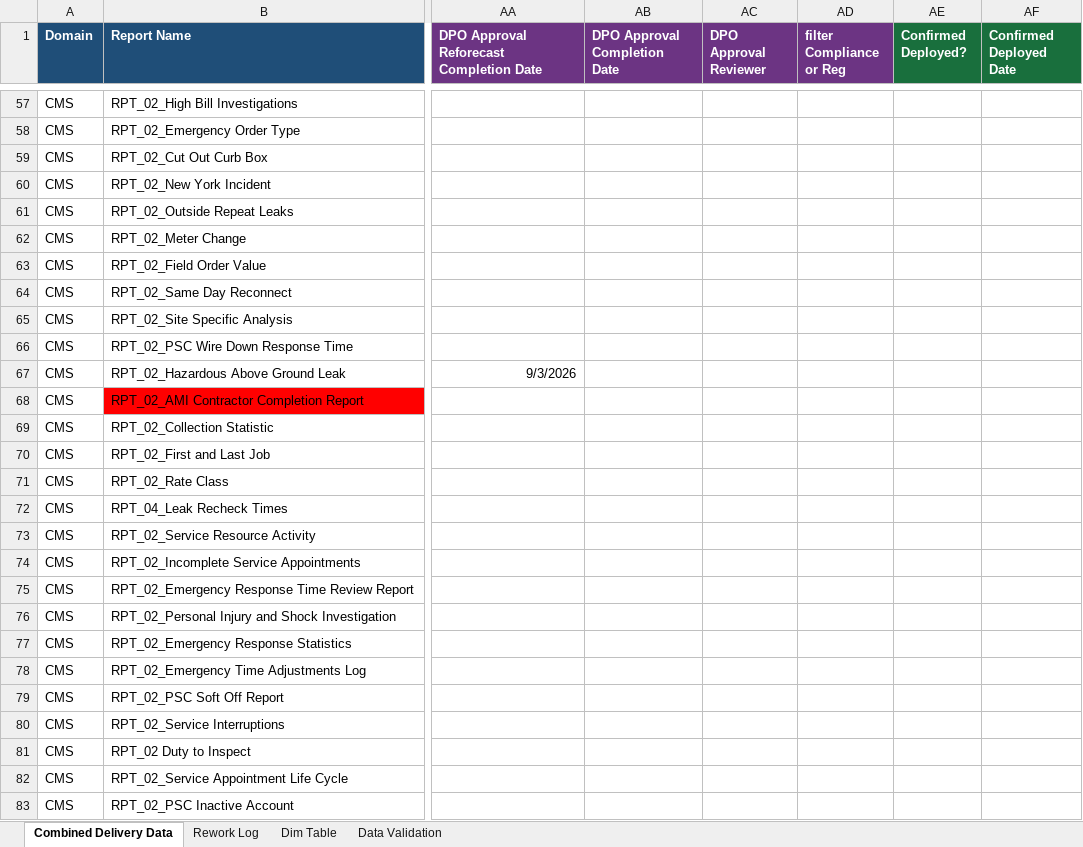
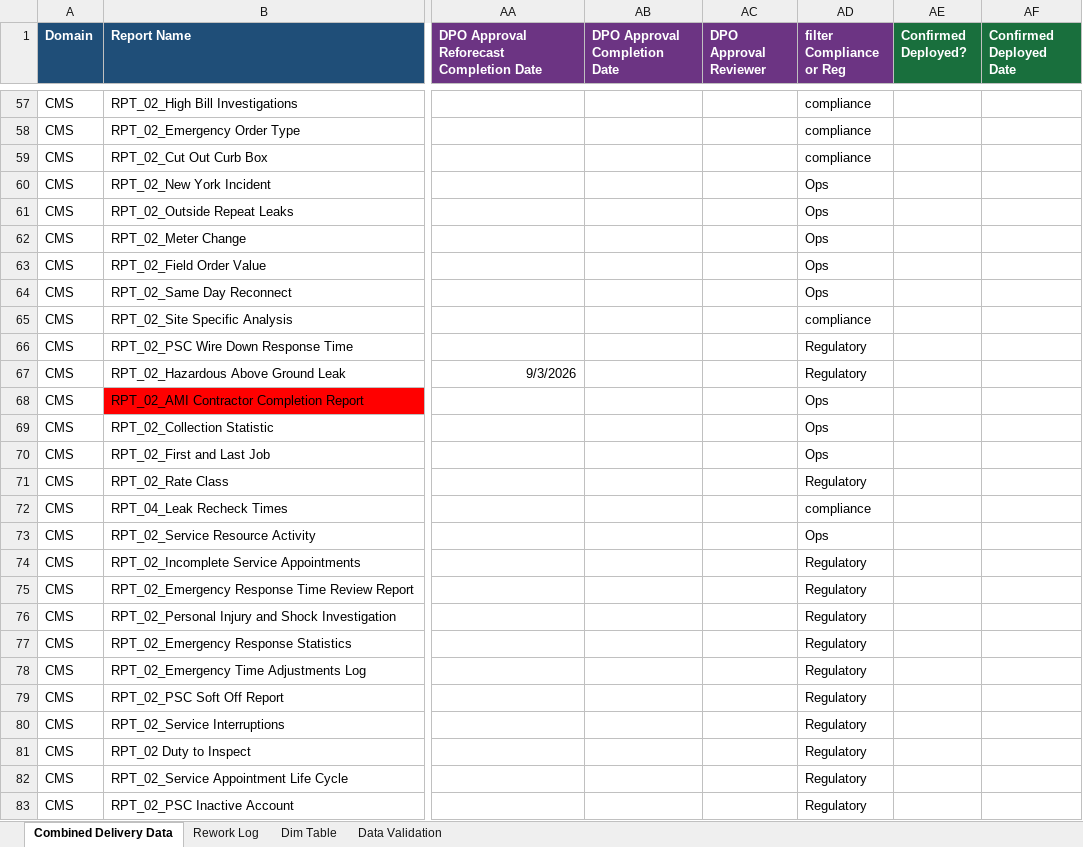
Before and after one commit to bezagetaneh01-lgtm/beza, an Excel workbook: docs/data/GDM_Tracker_latest.xlsx, sheet Combined Delivery Data, drawn as a sheet; only a part is shown, gaps mark what is left out; values as stored, in another font and other column widths than the file's, no borders; conditional formats and table styles not drawn; the diff covers the shown part only; the diff names each change by its address in the sheet, - before the commit and + after, or states it on an @@ line.

```diff
--- a/docs/data/GDM_Tracker_latest.xlsx (sheet Combined Delivery Data)
+++ b/docs/data/GDM_Tracker_latest.xlsx (sheet Combined Delivery Data)
-AD57:AD59 (filter Compliance or Reg): (empty)
+AD57:AD59 (filter Compliance or Reg): compliance
-AD60:AD64 (filter Compliance or Reg): (empty)
+AD60:AD64 (filter Compliance or Reg): Ops
-AD65 (filter Compliance or Reg): (empty)
+AD65 (filter Compliance or Reg): compliance
-AD66:AD67 (filter Compliance or Reg): (empty)
+AD66:AD67 (filter Compliance or Reg): Regulatory
-AD68:AD70 (filter Compliance or Reg): (empty)
+AD68:AD70 (filter Compliance or Reg): Ops
-AD71 (filter Compliance or Reg): (empty)
+AD71 (filter Compliance or Reg): Regulatory
-AD72 (filter Compliance or Reg): (empty)
+AD72 (filter Compliance or Reg): compliance
-AD73 (filter Compliance or Reg): (empty)
+AD73 (filter Compliance or Reg): Ops
-AD74:AD83 (filter Compliance or Reg): (empty)
+AD74:AD83 (filter Compliance or Reg): Regulatory
```
Also changed, not shown: 84 edited cells elsewhere in this sheet, public/data/GDM_Tracker_latest.xlsx.
